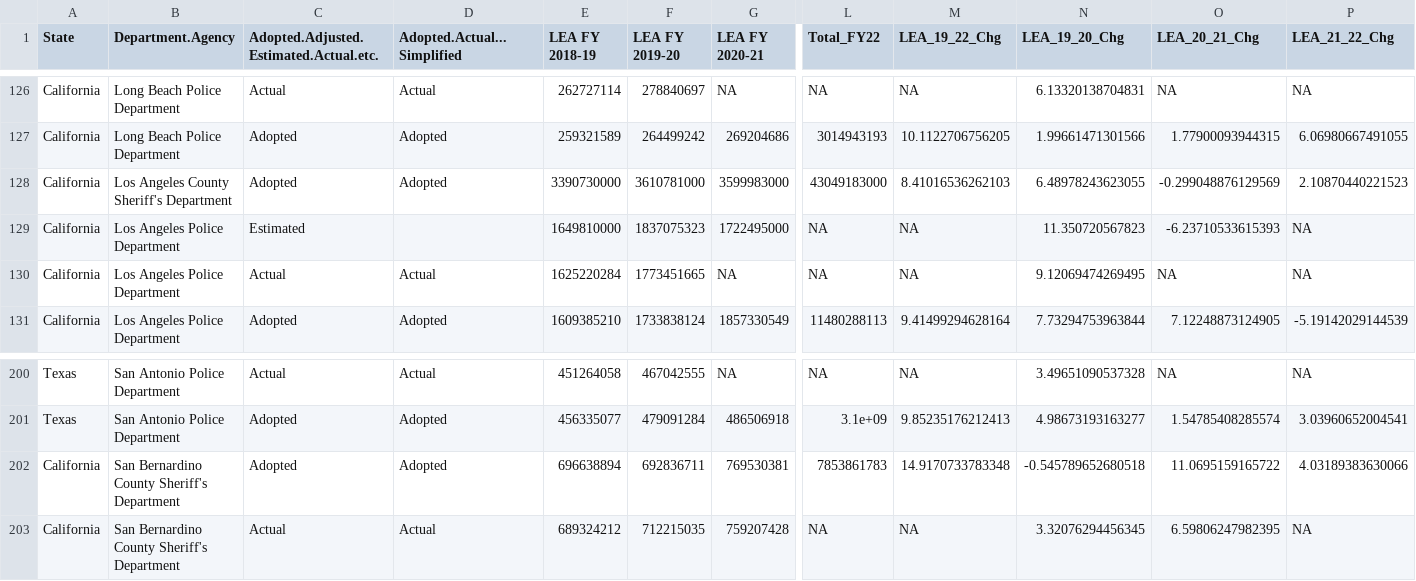
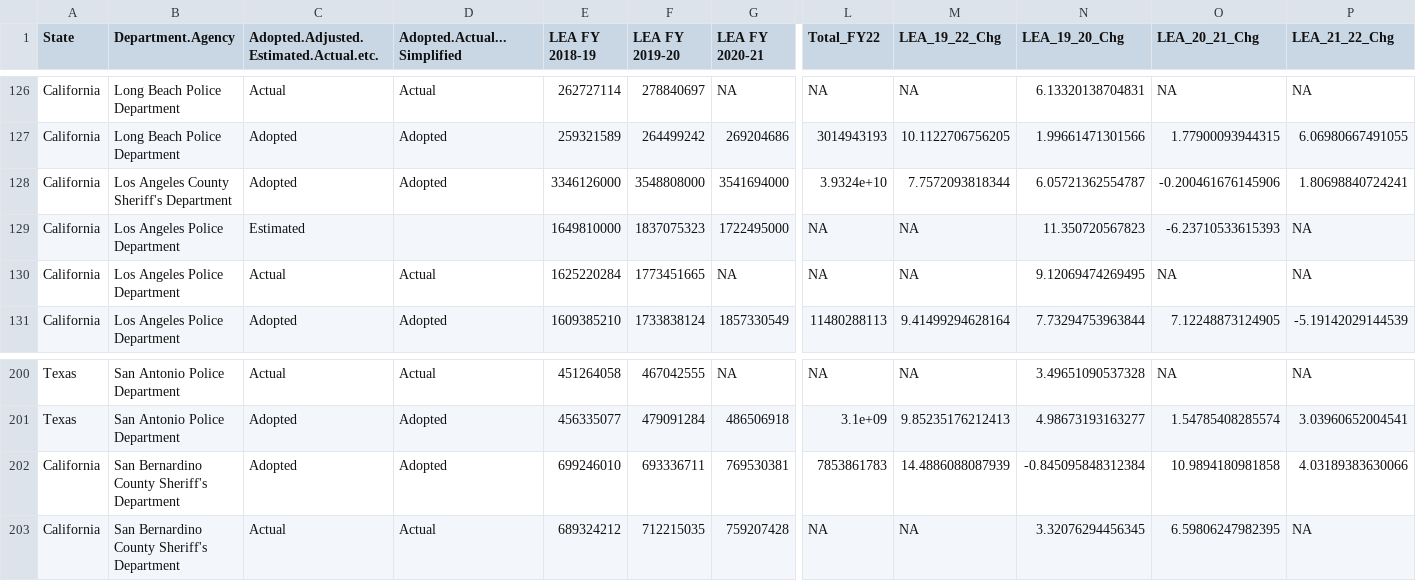
Before and after one commit to abcotvdata/police-budgets, a CSV file: police-budgets-data/adopted_adjusted_budgets.csv, drawn as a sheet; only a part is shown, gaps mark what is left out; removed rows and columns are numbered as before the commit, all else as after; rows hold the shown columns only; the diff names each change by its address in the sheet, - before the commit and + after, or states it on an @@ line.

```diff
--- a/police-budgets-data/adopted_adjusted_budgets.csv
+++ b/police-budgets-data/adopted_adjusted_budgets.csv
-row 128: California | Los Angeles County Sheriff's Department | Adopted | Adopted | 3390730000 | 3610781000 | 3599983000 | 43049183000 | 8.41016536262103 | 6.48978243623055 | -0.299048876129569 | 2.10870440221523
+row 128: California | Los Angeles County Sheriff's Department | Adopted | Adopted | 3346126000 | 3548808000 | 3541694000 | 3.9324e+10 | 7.7572093818344 | 6.05721362554787 | -0.200461676145906 | 1.80698840724241
-E202 (LEA FY 2018-19): 696638894
+E202 (LEA FY 2018-19): 699246010
-F202 (LEA FY 2019-20): 692836711
+F202 (LEA FY 2019-20): 693336711
-M202 (LEA_19_22_Chg): 14.9170733783348
+M202 (LEA_19_22_Chg): 14.4886088087939
-N202 (LEA_19_20_Chg): -0.545789652680518
+N202 (LEA_19_20_Chg): -0.845095848312384
-O202 (LEA_20_21_Chg): 11.0695159165722
+O202 (LEA_20_21_Chg): 10.9894180981858
```
Also changed, not shown: police-budgets-data/adopted_budgets_only.csv.
